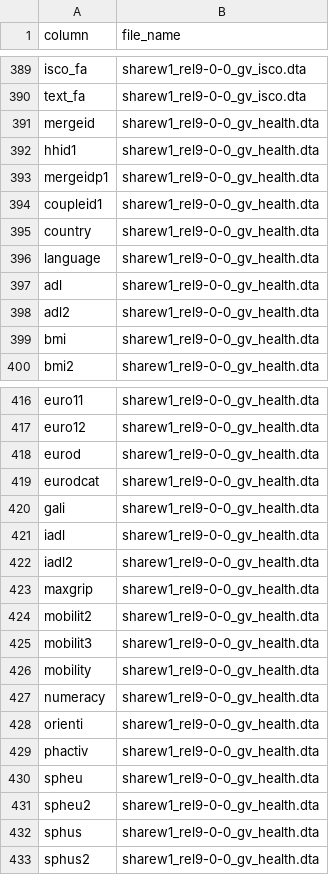
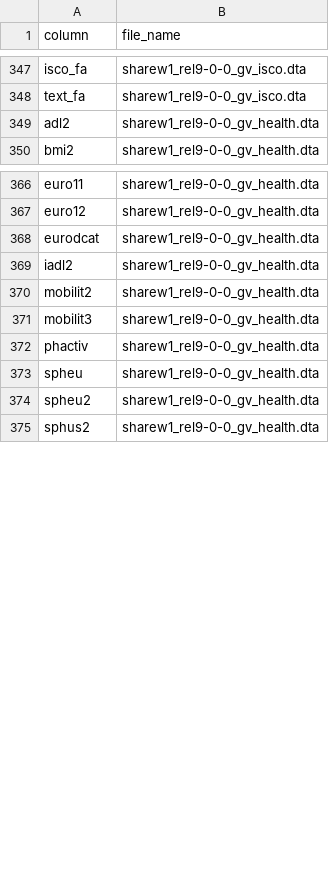
Before and after one commit to JosephBARBIERDARNAL/autoSHARE, a CSV file: static/columns/wave_1_columns.csv, drawn as a sheet; only a part is shown, gaps mark what is left out; the diff covers the shown part only; the diff names each change by its address in the sheet, - before the commit and + after, or states it on an @@ line.

```diff
--- a/static/columns/wave_1_columns.csv
+++ b/static/columns/wave_1_columns.csv
-row 391: mergeid | sharew1_rel9-0-0_gv_health.dta
-row 392: hhid1 | sharew1_rel9-0-0_gv_health.dta
-row 393: mergeidp1 | sharew1_rel9-0-0_gv_health.dta
-row 394: coupleid1 | sharew1_rel9-0-0_gv_health.dta
-row 395: country | sharew1_rel9-0-0_gv_health.dta
-row 396: language | sharew1_rel9-0-0_gv_health.dta
-row 397: adl | sharew1_rel9-0-0_gv_health.dta
-row 399: bmi | sharew1_rel9-0-0_gv_health.dta
-row 418: eurod | sharew1_rel9-0-0_gv_health.dta
-row 420: gali | sharew1_rel9-0-0_gv_health.dta
-row 421: iadl | sharew1_rel9-0-0_gv_health.dta
-row 423: maxgrip | sharew1_rel9-0-0_gv_health.dta
-row 426: mobility | sharew1_rel9-0-0_gv_health.dta
-row 427: numeracy | sharew1_rel9-0-0_gv_health.dta
-row 428: orienti | sharew1_rel9-0-0_gv_health.dta
-row 432: sphus | sharew1_rel9-0-0_gv_health.dta
```
Also changed, not shown: 42 removed rows elsewhere in this file, static/columns/wave_4_columns.csv, static/columns/wave_6_columns.csv, 8 other files.
